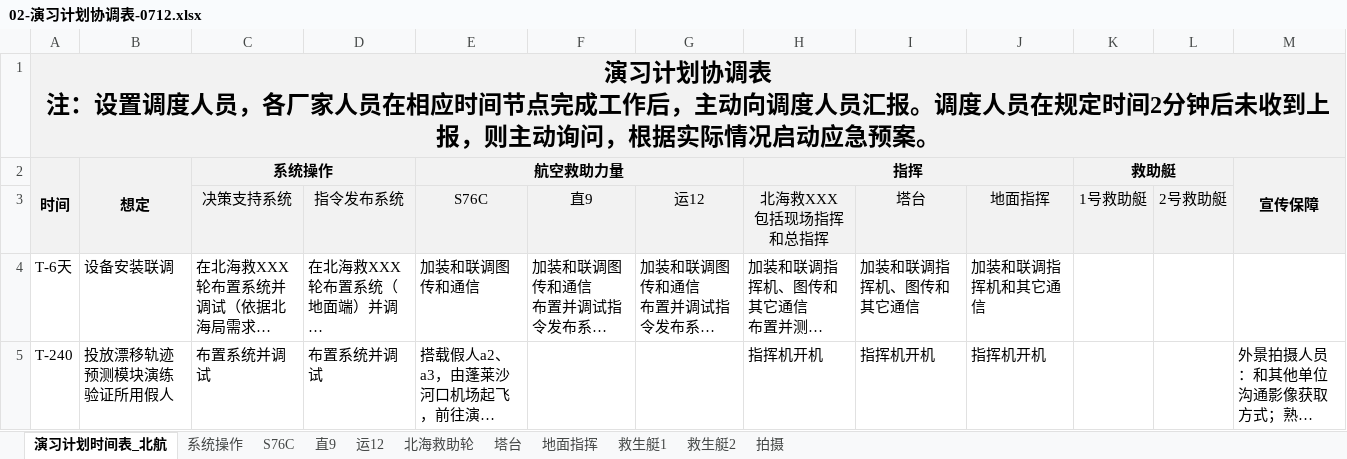
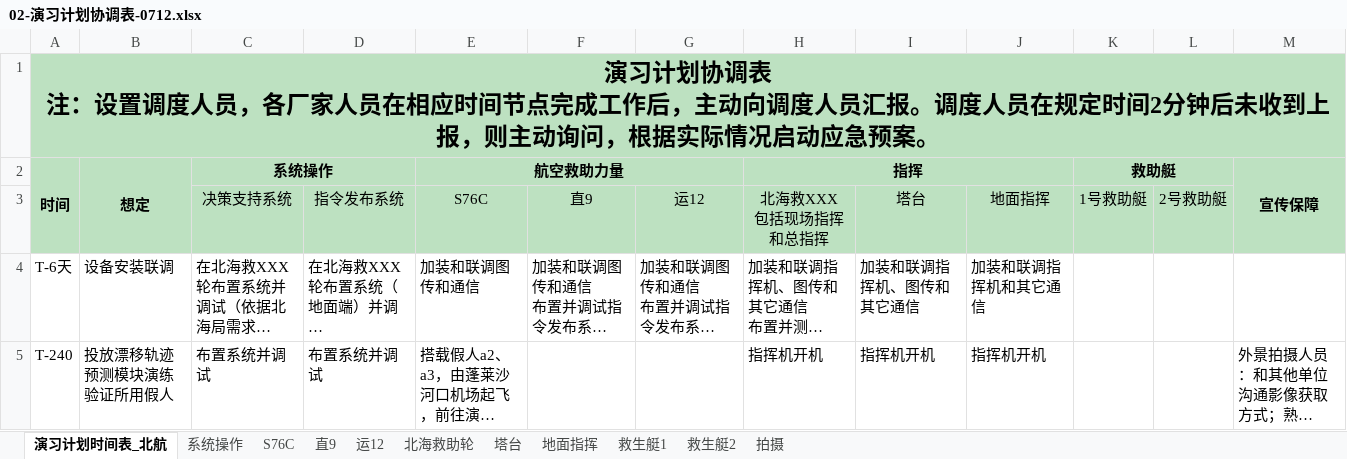
Before and after one commit to Yuyixiong-123/NowORNever1, an Excel workbook: HSYJ-演习/doc/北航版初稿/02-演习计划协调表-0712.xlsx, sheet 演习计划时间表_北航, drawn as a sheet; only a part is shown; long unchanged cells end in …; values as stored, in another font and other column widths than the file's, no borders; the diff names each change by its address in the sheet, - before the commit and + after, or states it on an @@ line.

```diff
--- a/HSYJ-演习/doc/北航版初稿/02-演习计划协调表-0712.xlsx (sheet 演习计划时间表_北航)
+++ b/HSYJ-演习/doc/北航版初稿/02-演习计划协调表-0712.xlsx (sheet 演习计划时间表_北航)
-A1:M3 fill: #F2F2F2
+A1:M3 fill: #BDE1C1
```
Also changed, not shown: 3 other files.
